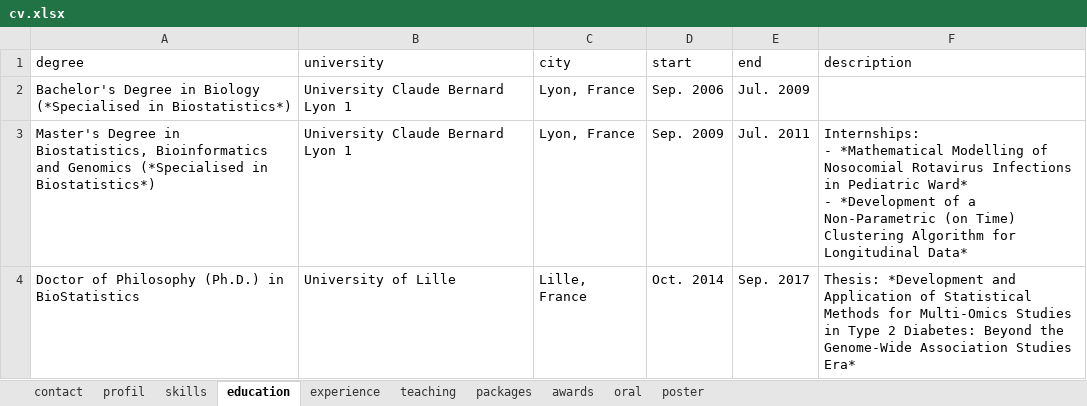
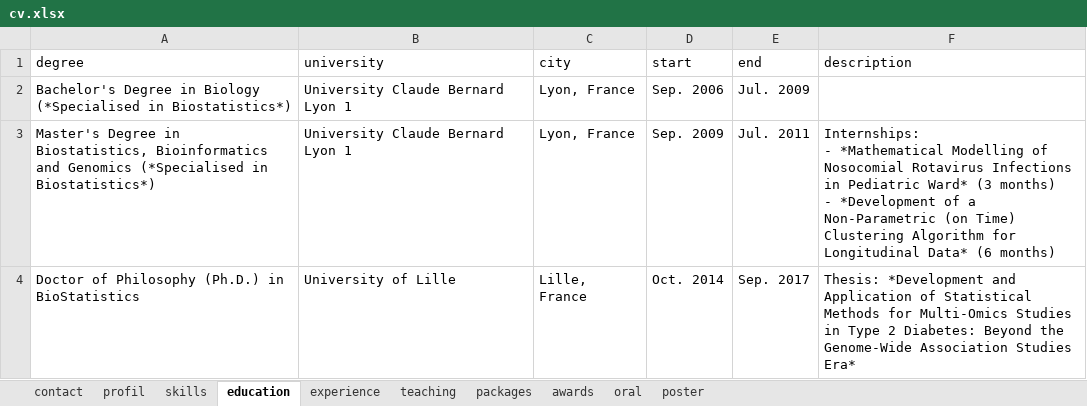
Before and after one commit to mcanouil/curriculum_vitae, an Excel workbook: data/cv.xlsx, sheet education, drawn as a sheet; values as stored, in another font and other column widths than the file's, no borders; ↵ is a line break in a cell; the diff names each change by its address in the sheet, - before the commit and + after, or states it on an @@ line.

Commit message:
internships duration

```diff
--- a/data/cv.xlsx (sheet education)
+++ b/data/cv.xlsx (sheet education)
-F3 (description): …Pediatric Ward* ↵ - *Development of a Non-Parametric (on Time) Clustering Algorithm for Longitudinal Data*
+F3 (description): …Pediatric Ward* (3 months) ↵ - *Development of a Non-Parametric (on Time) Clustering Algorithm for Longitudinal Data* (6 months)
```
